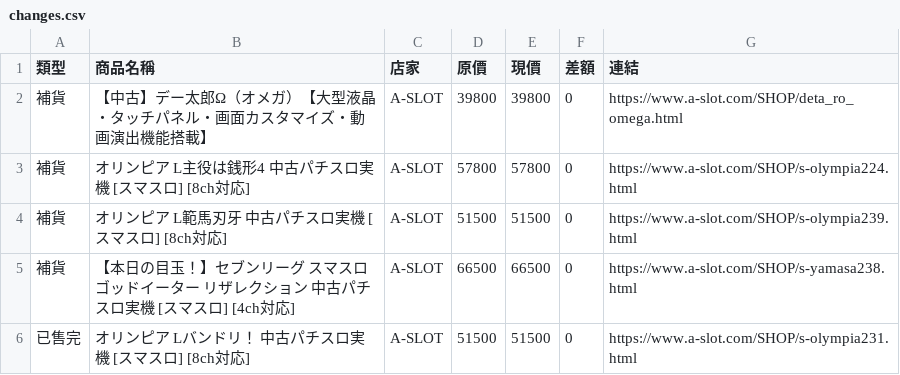
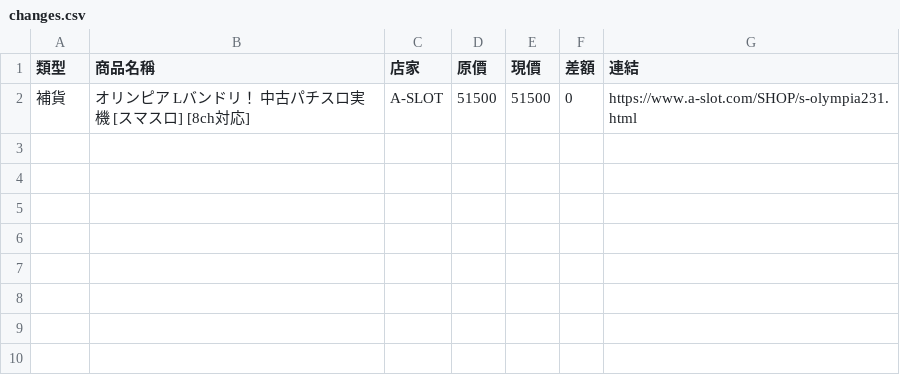
Before and after one commit to z870017/slot-price-watch, a CSV file: docs/changes.csv, drawn as a sheet.

```diff
--- a/docs/changes.csv
+++ b/docs/changes.csv
@@ -1,6 +1,2 @@
 類型,商品名稱,店家,原價,現價,差額,連結
-補貨,【中古】デー太郎Ω（オメガ）【大型液晶・タッチパネル・画面カスタマイズ・動画演出機能搭載】,A-SLOT,39800,39800,0,https://www.a-slot.com/SHOP/deta_ro_omega.html
-補貨,オリンピア L主役は銭形4 中古パチスロ実機 [スマスロ] [8ch対応],A-SLOT,57800,57800,0,https://www.a-slot.com/SHOP/s-olympia224.html
-補貨,オリンピア L範馬刃牙 中古パチスロ実機 [スマスロ] [8ch対応],A-SLOT,51500,51500,0,https://www.a-slot.com/SHOP/s-olympia239.html
-補貨,【本日の目玉！】セブンリーグ スマスロ ゴッドイーター リザレクション 中古パチスロ実機 [スマスロ] [4ch対応],A-SLOT,66500,66500,0,https://www.a-slot.com/SHOP/s-yamasa238.html
-已售完,オリンピア Lバンドリ！ 中古パチスロ実機 [スマスロ] [8ch対応],A-SLOT,51500,51500,0,https://www.a-slot.com/SHOP/s-olympia231.html
+補貨,オリンピア Lバンドリ！ 中古パチスロ実機 [スマスロ] [8ch対応],A-SLOT,51500,51500,0,https://www.a-slot.com/SHOP/s-olympia231.html
```
Also changed, not shown: docs/prices.csv, docs/summary.csv, 4 other files.
